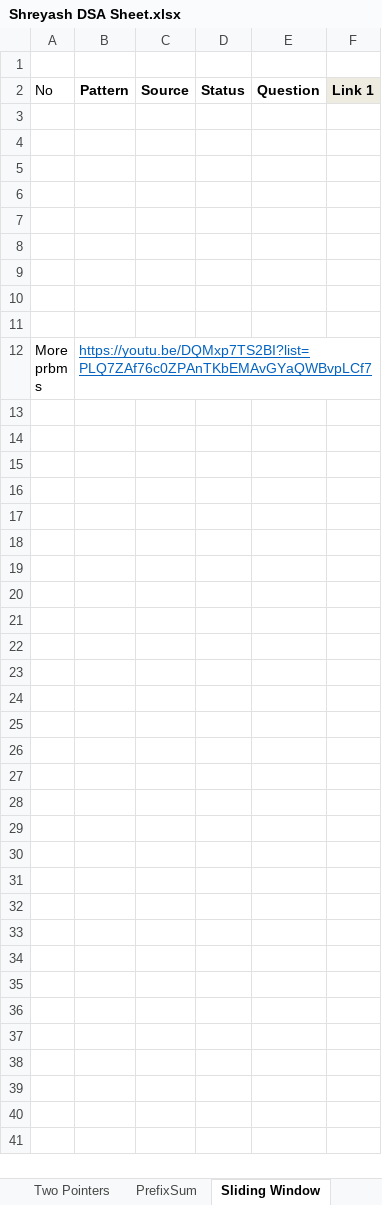
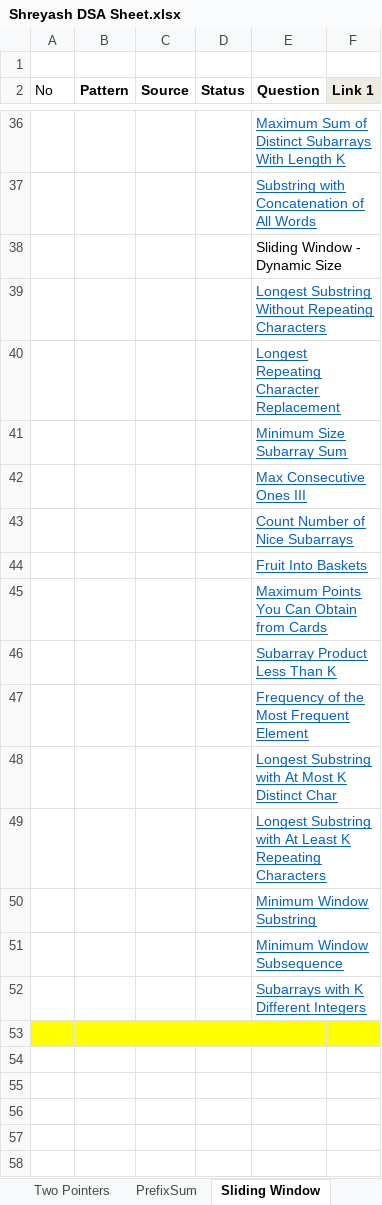
Before and after one commit to ShreyashLotlikar/DSA_Cohort, an Excel workbook: Shreyash DSA Sheet.xlsx, sheet Sliding Window, drawn as a sheet; only a part is shown, gaps mark what is left out; the shorter side is filled out with more unchanged rows; values as stored, in another font and other column widths than the file's, no borders; the diff covers the shown part only; the diff names each change by its address in the sheet, - before the commit and + after, or states it on an @@ line.

Commit message:
Sliding Window

```diff
--- a/Shreyash DSA Sheet.xlsx (sheet Sliding Window)
+++ b/Shreyash DSA Sheet.xlsx (sheet Sliding Window)
+row 36:  |  |  |  | Maximum Sum of Distinct Subarrays With Length K
+row 37:  |  |  |  | Substring with Concatenation of All Words
+row 38:  |  |  |  | Sliding Window - Dynamic Size
+row 39:  |  |  |  | Longest Substring Without Repeating Characters
+row 40:  |  |  |  | Longest Repeating Character Replacement
+row 41:  |  |  |  | Minimum Size Subarray Sum
+row 42:  |  |  |  | Max Consecutive Ones III
+row 43:  |  |  |  | Count Number of Nice Subarrays
+row 44:  |  |  |  | Fruit Into Baskets
+row 45:  |  |  |  | Maximum Points You Can Obtain from Cards
+row 46:  |  |  |  | Subarray Product Less Than K
+row 47:  |  |  |  | Frequency of the Most Frequent Element
+row 48:  |  |  |  | Longest Substring with At Most K Distinct Char
+row 49:  |  |  |  | Longest Substring with At Least K Repeating Characters
+row 50:  |  |  |  | Minimum Window Substring
+row 51:  |  |  |  | Minimum Window Subsequence
+row 52:  |  |  |  | Subarrays with K Different Integers
+row 53: (empty)
```
Also changed, not shown: 33 added rows elsewhere in this sheet, src/main/java/org/dsa/journeywithpravallika/dayWiseSheet.xlsx, 5 other files.
